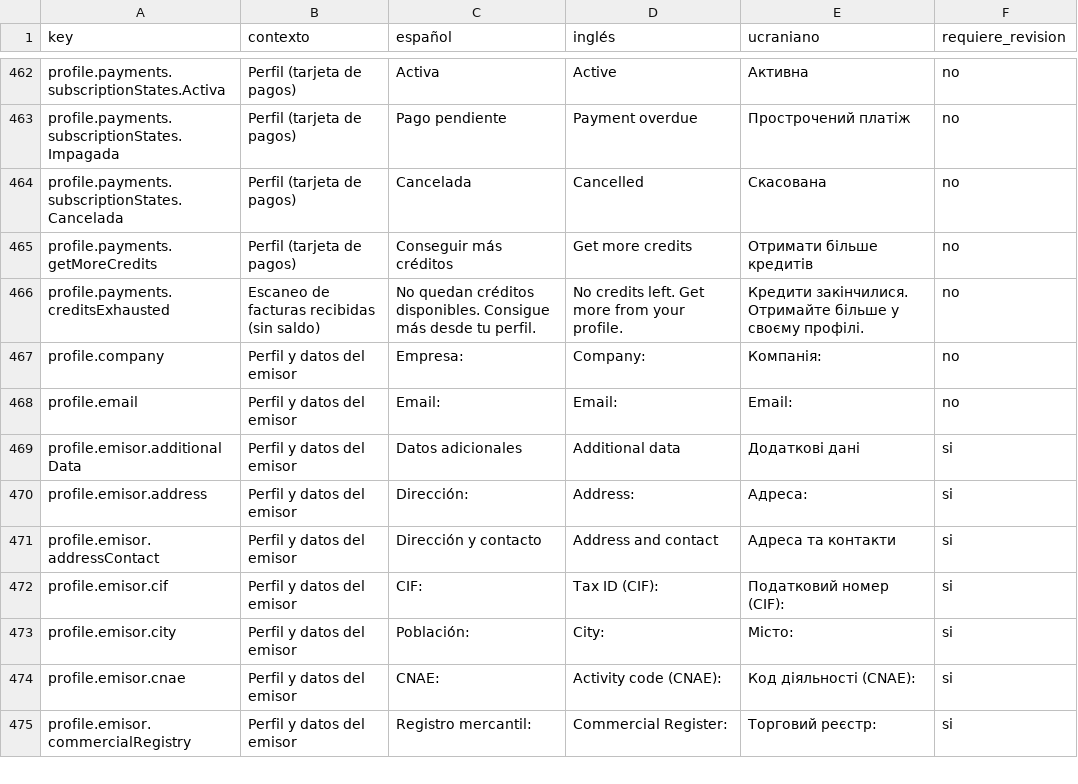
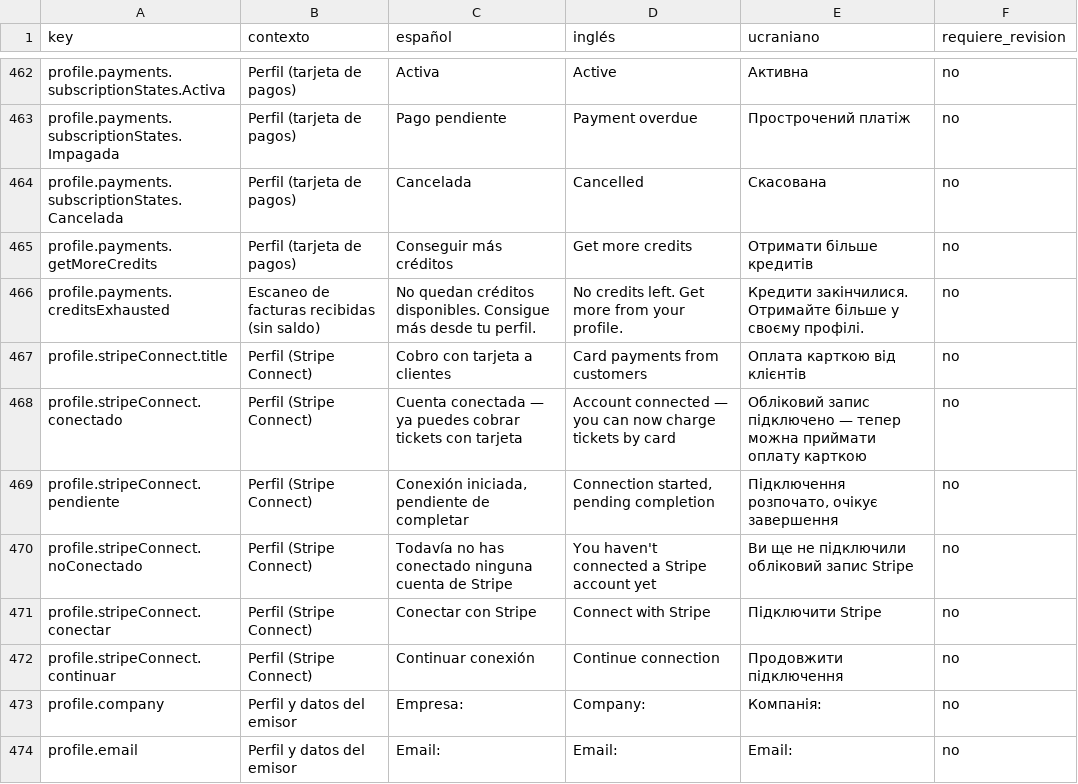
Before and after one commit to maquedaperez/artibusiness-facturacion-movil, a CSV file: docs/i18n/revision-traducciones.csv, drawn as a sheet; only a part is shown, gaps mark what is left out; the shorter side is filled out with more unchanged rows.

Commit message:
feat(perfil): pantalla de onboarding de Stripe Connect
Sin esto el backend de Stripe Connect (PagosConnectController.Conectar) no
tenia ninguna forma de invocarse desde la app -- ninguna empresa podia conectar
su cuenta aunque toda la infraestructura estuviera lista. Nueva seccion en
Perfil, junto a "Pagos y creditos": estado de la conexion (no conectada /
pendiente / lista para cobrar) y boton para iniciar o retomar el onboarding.

Mismo criterio que el boton "Cobrar con tarjeta" de facturas: la seccion
entera permanece OCULTA mientras GET /api/PagosConnect/estado no responda con
exito (503 con StripeConnect:Enabled=false, todo el MVP) -- nunca aparece un
boton que fuera a fallar al pulsarlo. PagosConnectService deliberadamente
separado de PagosService (creditos). 360/362 tests (2 fallos preexistentes en
DocumentoBancarioComponent, sin relacion).

```diff
--- a/docs/i18n/revision-traducciones.csv
+++ b/docs/i18n/revision-traducciones.csv
@@ -466,2 +466,8 @@
 "profile.payments.creditsExhausted";"Escaneo de facturas recibidas (sin saldo)";"No quedan créditos disponibles. Consigue más desde tu perfil.";"No credits left. Get more from your profile.";"Кредити закінчилися. Отримайте більше у своєму профілі.";"no"
+"profile.stripeConnect.title";"Perfil (Stripe Connect)";"Cobro con tarjeta a clientes";"Card payments from customers";"Оплата карткою від клієнтів";"no"
+"profile.stripeConnect.conectado";"Perfil (Stripe Connect)";"Cuenta conectada — ya puedes cobrar tickets con tarjeta";"Account connected — you can now charge tickets by card";"Обліковий запис підключено — тепер можна приймати оплату карткою";"no"
+"profile.stripeConnect.pendiente";"Perfil (Stripe Connect)";"Conexión iniciada, pendiente de completar";"Connection started, pending completion";"Підключення розпочато, очікує завершення";"no"
+"profile.stripeConnect.noConectado";"Perfil (Stripe Connect)";"Todavía no has conectado ninguna cuenta de Stripe";"You haven't connected a Stripe account yet";"Ви ще не підключили обліковий запис Stripe";"no"
+"profile.stripeConnect.conectar";"Perfil (Stripe Connect)";"Conectar con Stripe";"Connect with Stripe";"Підключити Stripe";"no"
+"profile.stripeConnect.continuar";"Perfil (Stripe Connect)";"Continuar conexión";"Continue connection";"Продовжити підключення";"no"
 "profile.company";"Perfil y datos del emisor";"Empresa:";"Company:";"Компанія:";"no"
```
Also changed, not shown: 7 other files.
